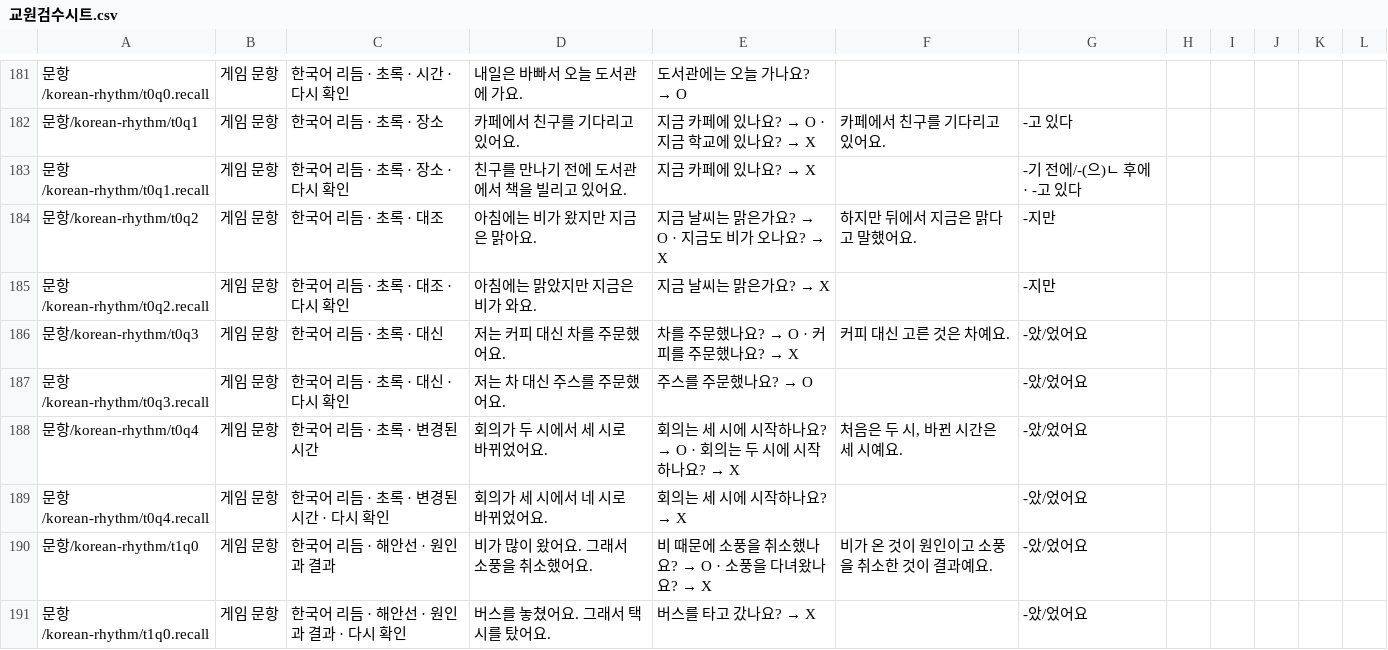
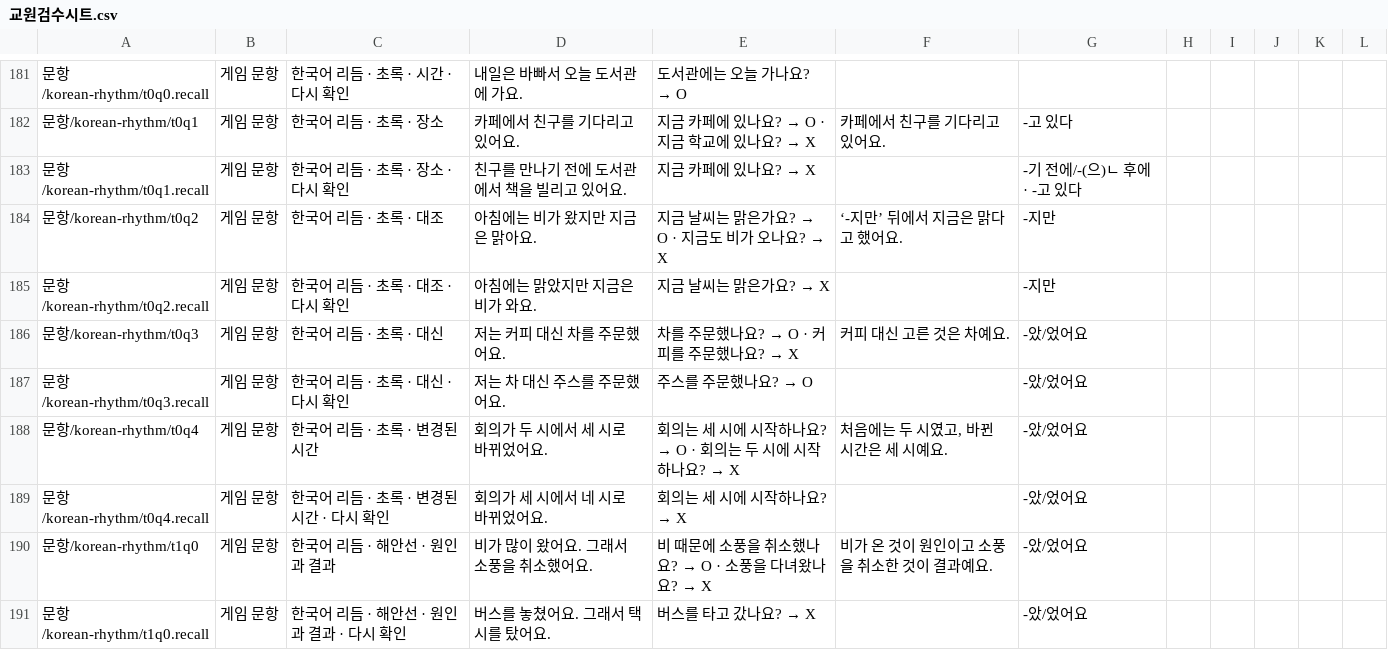
Before and after one commit to unmet23-lab/synk-appsscript, a CSV file: docs/교원검수/교원검수시트.csv, drawn as a sheet; only a part is shown, gaps mark what is left out; the diff covers the shown part only.

```diff
--- a/docs/교원검수/교원검수시트.csv
+++ b/docs/교원검수/교원검수시트.csv
@@ -183,3 +183,3 @@
 "문항/korean-rhythm/t0q1.recall","게임 문항","한국어 리듬 · 초록 · 장소 · 다시 확인","친구를 만나기 전에 도서관에서 책을 빌리고 있어요.","지금 카페에 있나요? → X",""," -기 전에/-(으)ㄴ 후에 · -고 있다","","","","",""
-"문항/korean-rhythm/t0q2","게임 문항","한국어 리듬 · 초록 · 대조","아침에는 비가 왔지만 지금은 맑아요.","지금 날씨는 맑은가요? → O · 지금도 비가 오나요? → X","하지만 뒤에서 지금은 맑다고 말했어요."," -지만","","","","",""
+"문항/korean-rhythm/t0q2","게임 문항","한국어 리듬 · 초록 · 대조","아침에는 비가 왔지만 지금은 맑아요.","지금 날씨는 맑은가요? → O · 지금도 비가 오나요? → X","‘-지만’ 뒤에서 지금은 맑다고 했어요."," -지만","","","","",""
 "문항/korean-rhythm/t0q2.recall","게임 문항","한국어 리듬 · 초록 · 대조 · 다시 확인","아침에는 맑았지만 지금은 비가 와요.","지금 날씨는 맑은가요? → X",""," -지만","","","","",""
@@ -187,3 +187,3 @@
 "문항/korean-rhythm/t0q3.recall","게임 문항","한국어 리듬 · 초록 · 대신 · 다시 확인","저는 차 대신 주스를 주문했어요.","주스를 주문했나요? → O",""," -았/었어요","","","","",""
-"문항/korean-rhythm/t0q4","게임 문항","한국어 리듬 · 초록 · 변경된 시간","회의가 두 시에서 세 시로 바뀌었어요.","회의는 세 시에 시작하나요? → O · 회의는 두 시에 시작하나요? → X","처음은 두 시, 바뀐 시간은 세 시예요."," -았/었어요","","","","",""
+"문항/korean-rhythm/t0q4","게임 문항","한국어 리듬 · 초록 · 변경된 시간","회의가 두 시에서 세 시로 바뀌었어요.","회의는 세 시에 시작하나요? → O · 회의는 두 시에 시작하나요? → X","처음에는 두 시였고, 바뀐 시간은 세 시예요."," -았/었어요","","","","",""
 "문항/korean-rhythm/t0q4.recall","게임 문항","한국어 리듬 · 초록 · 변경된 시간 · 다시 확인","회의가 세 시에서 네 시로 바뀌었어요.","회의는 세 시에 시작하나요? → X",""," -았/었어요","","","","",""
```
Also changed, not shown: 5 edited cells elsewhere in this file.
